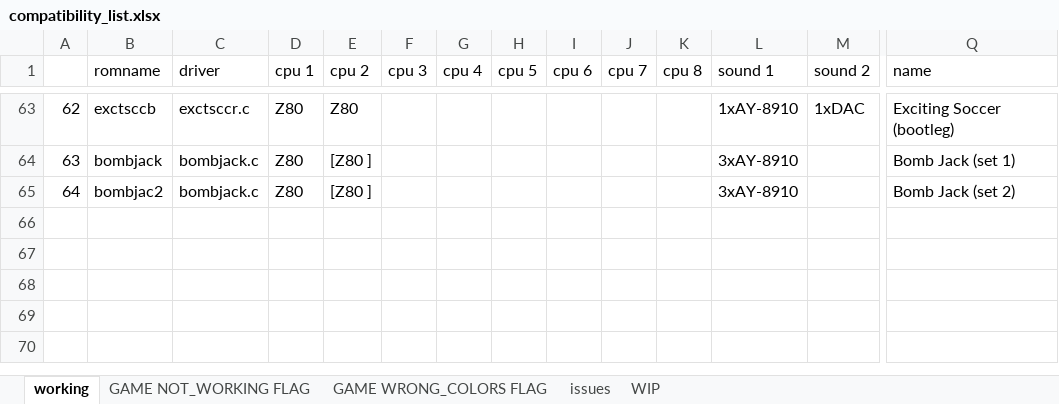
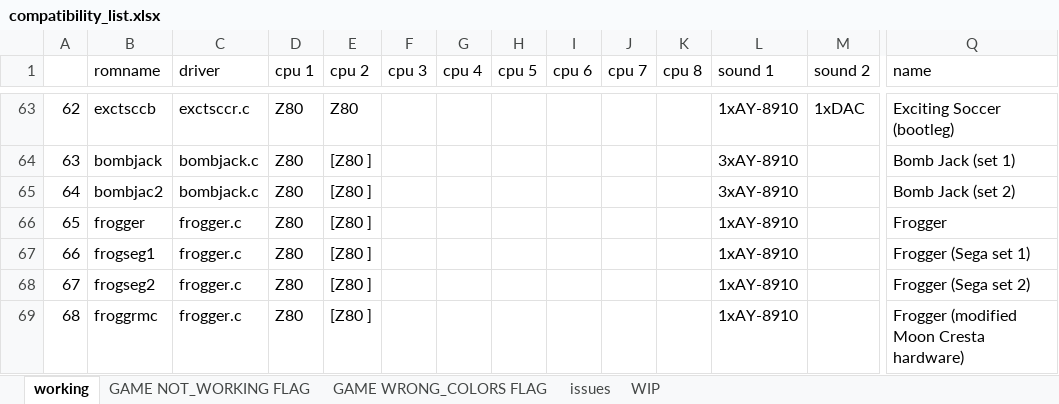
Before and after one commit to javaemus/arcadeflex056, an Excel workbook: compatibility_list.xlsx, sheet working, drawn as a sheet; only a part is shown, gaps mark what is left out; values as stored, in another font and other column widths than the file's, no borders; rows hold the shown columns only; the diff names each change by its address in the sheet, - before the commit and + after, or states it on an @@ line.

Commit message:
Added frogger driver to fully playable

```diff
--- a/compatibility_list.xlsx (sheet working)
+++ b/compatibility_list.xlsx (sheet working)
+row 66: 65 | frogger | frogger.c | Z80 | [Z80 ] |  |  |  |  |  |  | 1xAY-8910 |  | Frogger
+row 67: 66 | frogseg1 | frogger.c | Z80 | [Z80 ] |  |  |  |  |  |  | 1xAY-8910 |  | Frogger (Sega set 1)
+row 68: 67 | frogseg2 | frogger.c | Z80 | [Z80 ] |  |  |  |  |  |  | 1xAY-8910 |  | Frogger (Sega set 2)
+row 69: 68 | froggrmc | frogger.c | Z80 | [Z80 ] |  |  |  |  |  |  | 1xAY-8910 |  | Frogger (modified Moon Cresta hardware)
```
Also changed, not shown: sheet WIP, 9 other files.
